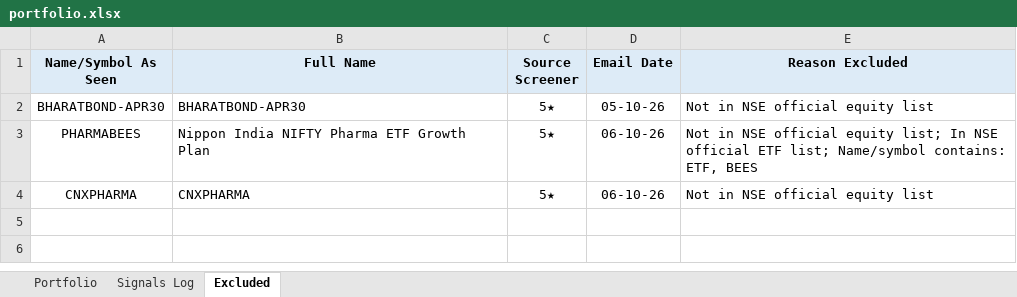
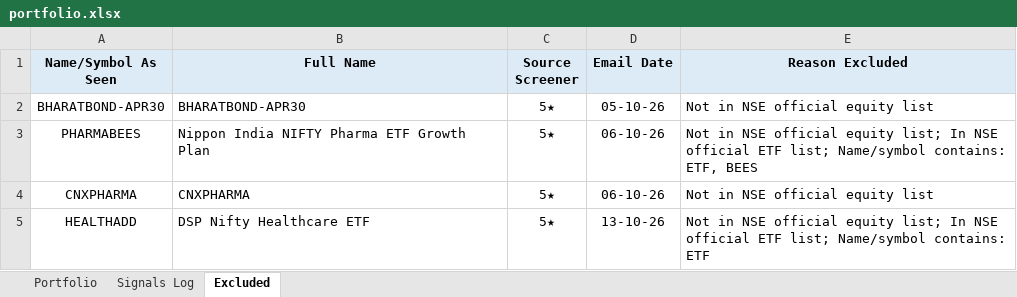
Before and after one commit to learningblueoceancapital-png/nse-deals-monitor, an Excel workbook: portfolio.xlsx, sheet Excluded, drawn as a sheet; values as stored, in another font and other column widths than the file's, no borders; the diff names each change by its address in the sheet, - before the commit and + after, or states it on an @@ line.

```diff
--- a/portfolio.xlsx (sheet Excluded)
+++ b/portfolio.xlsx (sheet Excluded)
+row 5: HEALTHADD | DSP Nifty Healthcare ETF | 5★ | 13-10-26 | Not in NSE official equity list; In NSE official ETF list; Name/symbol contains: ETF
```
Also changed, not shown: sheet Portfolio, sheet Signals Log, formulas that keep their value, 3 other files.
